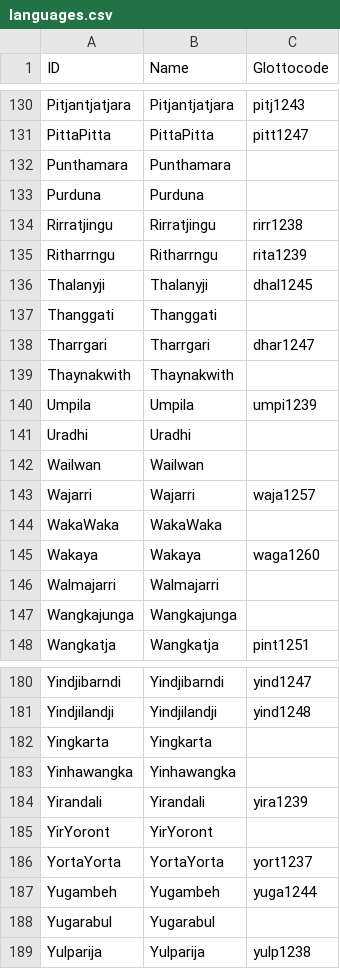
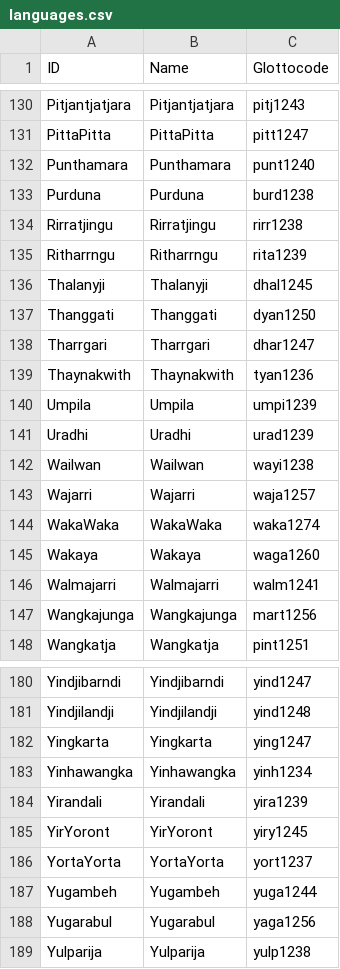
Before and after one commit to lexibank/hayniecolorterms, a CSV file: etc/languages.csv, drawn as a sheet; only a part is shown, gaps mark what is left out; the diff covers the shown part only.

Commit message:
finished mapping

```diff
--- a/etc/languages.csv
+++ b/etc/languages.csv
@@ -131,4 +131,4 @@ Pitjantjatjara,Pitjantjatjara,pitj1243
 PittaPitta,PittaPitta,pitt1247
-Punthamara,Punthamara,
-Purduna,Purduna,
+Punthamara,Punthamara,punt1240
+Purduna,Purduna,burd1238
 Rirratjingu,Rirratjingu,rirr1238
@@ -136,13 +136,13 @@ Ritharrngu,Ritharrngu,rita1239
 Thalanyji,Thalanyji,dhal1245
-Thanggati,Thanggati,
+Thanggati,Thanggati,dyan1250
 Tharrgari,Tharrgari,dhar1247
-Thaynakwith,Thaynakwith,
+Thaynakwith,Thaynakwith,tyan1236
 Umpila,Umpila,umpi1239
-Uradhi,Uradhi,
-Wailwan,Wailwan,
+Uradhi,Uradhi,urad1239
+Wailwan,Wailwan,wayi1238
 Wajarri,Wajarri,waja1257
-WakaWaka,WakaWaka,
+WakaWaka,WakaWaka,waka1274
 Wakaya,Wakaya,waga1260
-Walmajarri,Walmajarri,
-Wangkajunga,Wangkajunga,
+Walmajarri,Walmajarri,walm1241
+Wangkajunga,Wangkajunga,mart1256
 Wangkatja,Wangkatja,pint1251
@@ -181,9 +181,9 @@ Yindjibarndi,Yindjibarndi,yind1247
 Yindjilandji,Yindjilandji,yind1248
-Yingkarta,Yingkarta,
-Yinhawangka,Yinhawangka,
+Yingkarta,Yingkarta,ying1247
+Yinhawangka,Yinhawangka,yinh1234
 Yirandali,Yirandali,yira1239
-YirYoront,YirYoront,
+YirYoront,YirYoront,yiry1245
 YortaYorta,YortaYorta,yort1237
 Yugambeh,Yugambeh,yuga1244
-Yugarabul,Yugarabul,
+Yugarabul,Yugarabul,yaga1256
 Yulparija,Yulparija,yulp1238
```
Also changed, not shown: 9 edited cells elsewhere in this file.
